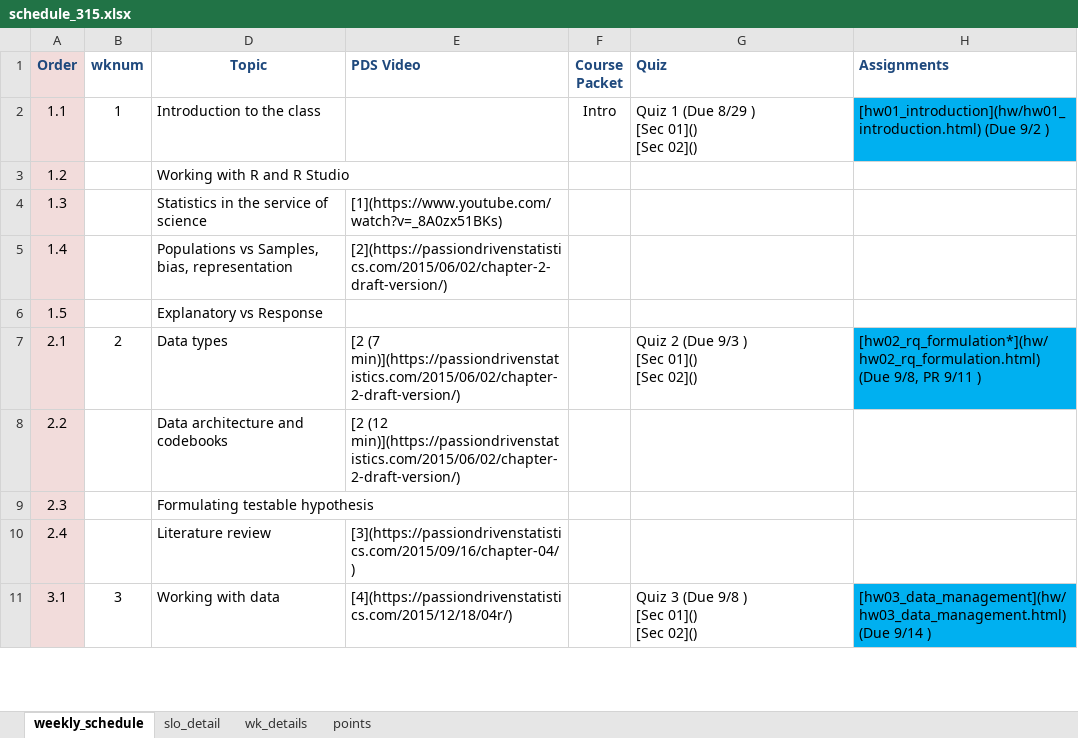
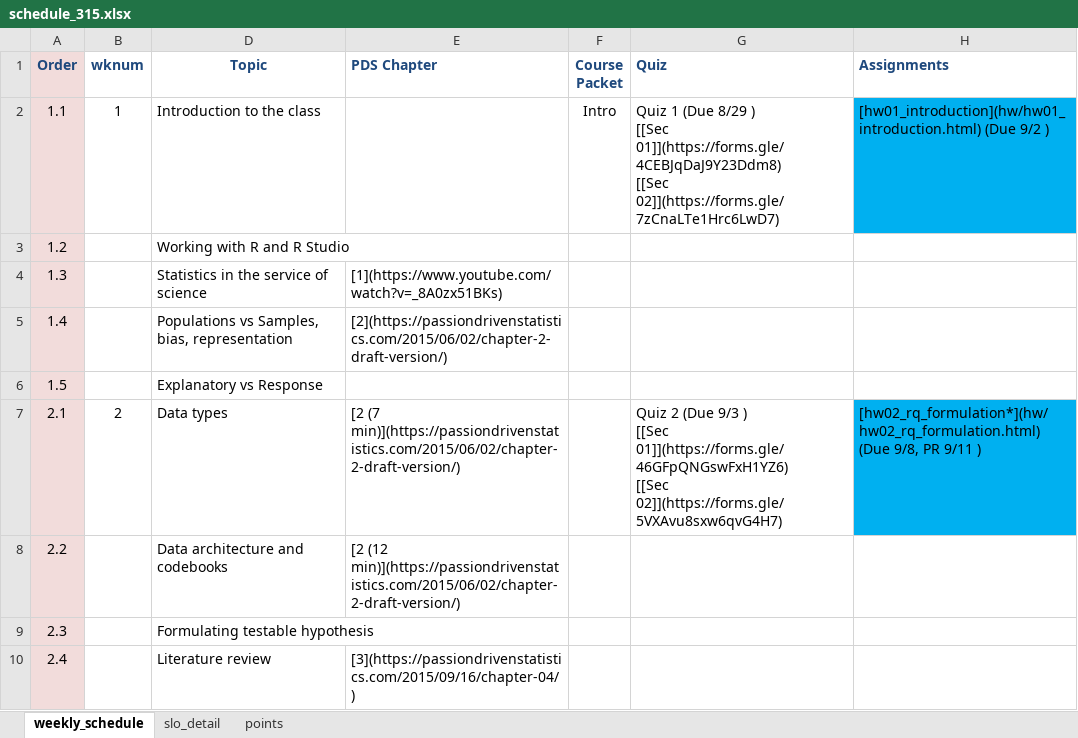
Before and after one commit to norcalbiostat/MATH315, an Excel workbook: schedule_315.xlsx, sheet weekly_schedule, drawn as a sheet; only a part is shown; the shorter side is filled out with more unchanged rows; values as stored, in another font and other column widths than the file's, no borders; ↵ is a line break in a cell; the diff names each change by its address in the sheet, - before the commit and + after, or states it on an @@ line.

```diff
--- a/schedule_315.xlsx (sheet weekly_schedule)
+++ b/schedule_315.xlsx (sheet weekly_schedule)
-sheet tab: wk_details
-E1: PDS Video
+E1: PDS Chapter
-G2 (Quiz): …8/29 ) ↵ [Sec 01]() ↵ [Sec 02]()
+G2 (Quiz): …8/29 ) ↵ [[Sec 01]](https://forms.gle/4CEBJqDaJ9Y23Ddm8) ↵ [[Sec 02]](https://forms.gle/7zCnaLTe1Hrc6LwD7)
-G7 (Quiz): …9/3 ) ↵ [Sec 01]() ↵ [Sec 02]()
+G7 (Quiz): …9/3 ) ↵ [[Sec 01]](https://forms.gle/46GFpQNGswFxH1YZ6) ↵ [[Sec 02]](https://forms.gle/5VXAvu8sxw6qvG4H7)
```
Also changed, not shown: sheet points, sheet slo_detail, formulas that keep their value, 16 other files.
